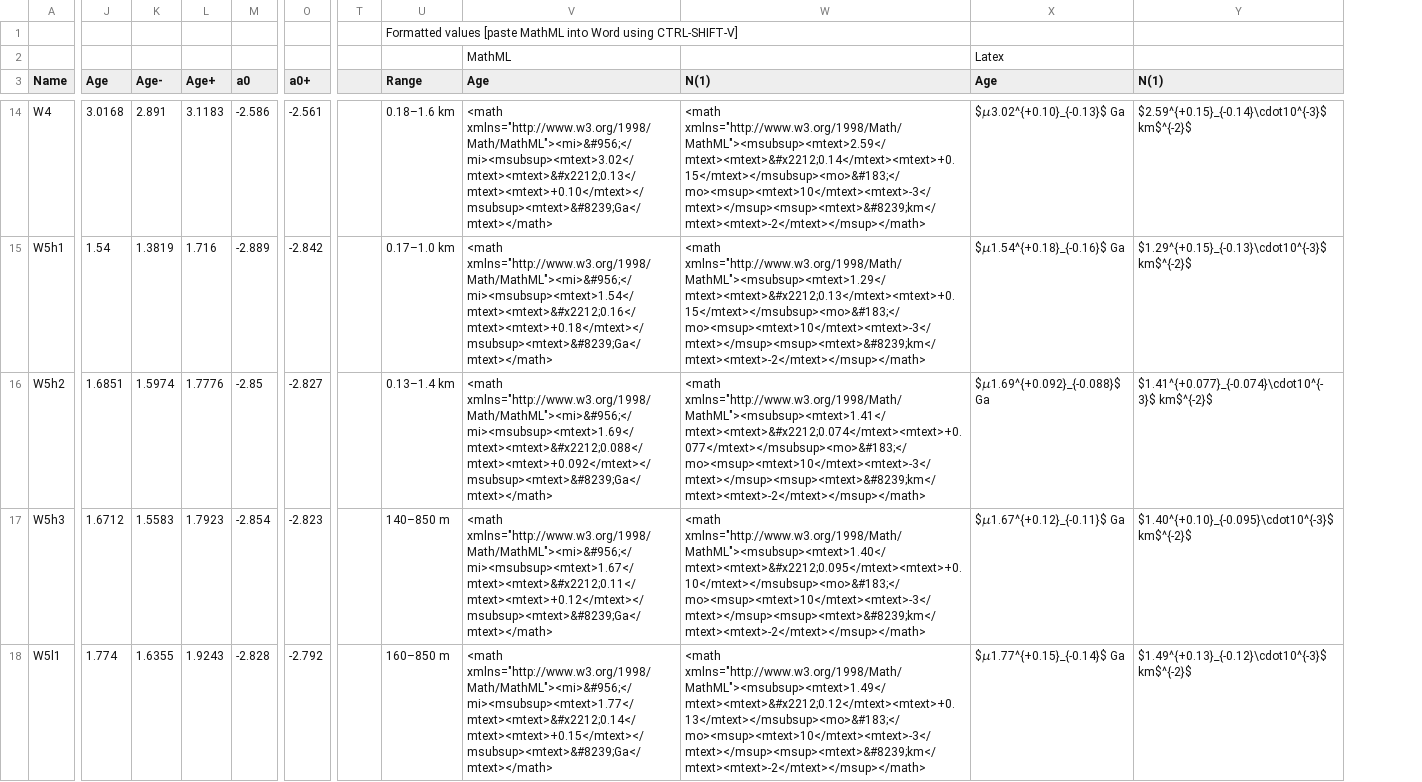
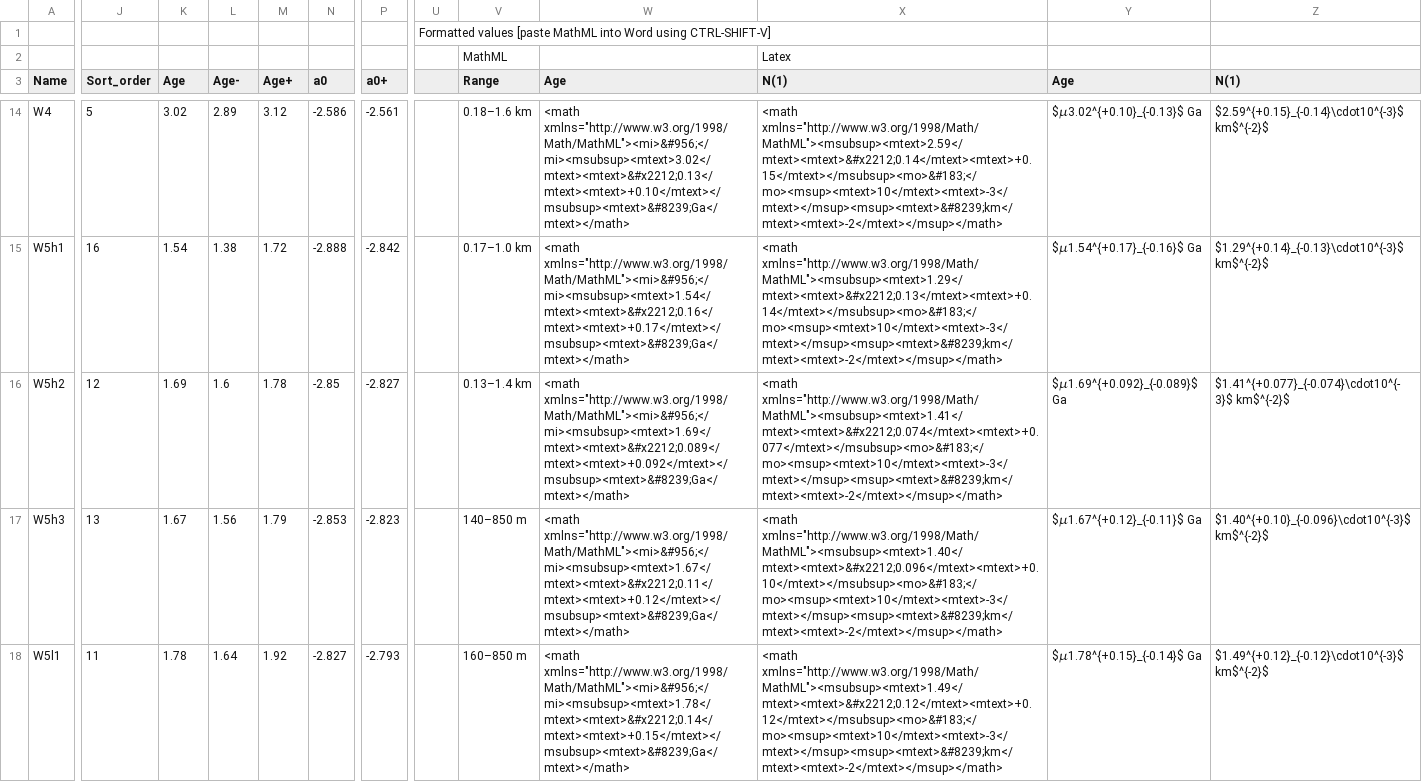
Before and after one commit to ggmichael/craterstats, a CSV file: demo/20-demo.csv, drawn as a sheet; only a part is shown, gaps mark what is left out; removed rows and columns are numbered as before the commit, all else as after; rows hold the shown columns only; the diff covers the shown part only; the diff names each change by its address in the sheet, - before the commit and + after, or states it on an @@ line.

```diff
--- a/demo/20-demo.csv
+++ b/demo/20-demo.csv
+column J (Sort_order), rows 14-18: 5 | 16 | 12 | 13 | 11
-column T, empty
+column U, row 1: Formatted values [paste MathML into Word using CTRL-SHIFT-V]
-V1 (Range): Formatted values [paste MathML into Word using CTRL-SHIFT-V]
+V1 (Range): (empty)
-row 2:  |  |  |  |  |  |  |  | MathML |  | Latex
+row 2:  |  |  |  |  |  |  |  | MathML |  | Latex
-K14 (Age): 3.0168
+K14 (Age): 3.02
-L14 (Age-): 2.891
+L14 (Age-): 2.89
-M14 (Age+): 3.1183
+M14 (Age+): 3.12
-L15 (Age-): 1.3819
+L15 (Age-): 1.38
-M15 (Age+): 1.716
+M15 (Age+): 1.72
-N15 (a0): -2.889
+N15 (a0): -2.888
-W15 (Age): <math xmlns="http://www.w3.org/1998/Math/MathML"><mi>&#956;</mi><msubsup><mtext>1.54</mtext><mtext>&#x2212;0.16</mtext><mtext>+0.18</mtext></msubsup><mtext>&#8239;Ga</mtext></math>
+W15 (Age): <math xmlns="http://www.w3.org/1998/Math/MathML"><mi>&#956;</mi><msubsup><mtext>1.54</mtext><mtext>&#x2212;0.16</mtext><mtext>+0.17</mtext></msubsup><mtext>&#8239;Ga</mtext></math>
-X15 (N(1)): <math xmlns="http://www.w3.org/1998/Math/MathML"><msubsup><mtext>1.29</mtext><mtext>&#x2212;0.13</mtext><mtext>+0.15</mtext></msubsup><mo>&#183;</mo><msup><mtext>10</mtext><mtext>-3</mtext></msup><msup><mtext>&#8239;km</mtext><mtext>-2</mtext></msup></math>
+X15 (N(1)): <math xmlns="http://www.w3.org/1998/Math/MathML"><msubsup><mtext>1.29</mtext><mtext>&#x2212;0.13</mtext><mtext>+0.14</mtext></msubsup><mo>&#183;</mo><msup><mtext>10</mtext><mtext>-3</mtext></msup><msup><mtext>&#8239;km</mtext><mtext>-2</mtext></msup></math>
-Y15 (Age): $𝜇1.54^{+0.18}_{-0.16}$ Ga
+Y15 (Age): $𝜇1.54^{+0.17}_{-0.16}$ Ga
-Z15 (N(1)): $1.29^{+0.15}_{-0.13}\cdot10^{-3}$ km$^{-2}$
+Z15 (N(1)): $1.29^{+0.14}_{-0.13}\cdot10^{-3}$ km$^{-2}$
-K16 (Age): 1.6851
+K16 (Age): 1.69
-L16 (Age-): 1.5974
+L16 (Age-): 1.6
-M16 (Age+): 1.7776
+M16 (Age+): 1.78
-W16 (Age): <math xmlns="http://www.w3.org/1998/Math/MathML"><mi>&#956;</mi><msubsup><mtext>1.69</mtext><mtext>&#x2212;0.088</mtext><mtext>+0.092</mtext></msubsup><mtext>&#8239;Ga</mtext></math>
+W16 (Age): <math xmlns="http://www.w3.org/1998/Math/MathML"><mi>&#956;</mi><msubsup><mtext>1.69</mtext><mtext>&#x2212;0.089</mtext><mtext>+0.092</mtext></msubsup><mtext>&#8239;Ga</mtext></math>
-Y16 (Age): $𝜇1.69^{+0.092}_{-0.088}$ Ga
+Y16 (Age): $𝜇1.69^{+0.092}_{-0.089}$ Ga
-K17 (Age): 1.6712
+K17 (Age): 1.67
-L17 (Age-): 1.5583
+L17 (Age-): 1.56
-M17 (Age+): 1.7923
+M17 (Age+): 1.79
-N17 (a0): -2.854
+N17 (a0): -2.853
-X17 (N(1)): <math xmlns="http://www.w3.org/1998/Math/MathML"><msubsup><mtext>1.40</mtext><mtext>&#x2212;0.095</mtext><mtext>+0.10</mtext></msubsup><mo>&#183;</mo><msup><mtext>10</mtext><mtext>-3</mtext></msup><msup><mtext>&#8239;km</mtext><mtext>-2</mtext></msup></math>
+X17 (N(1)): <math xmlns="http://www.w3.org/1998/Math/MathML"><msubsup><mtext>1.40</mtext><mtext>&#x2212;0.096</mtext><mtext>+0.10</mtext></msubsup><mo>&#183;</mo><msup><mtext>10</mtext><mtext>-3</mtext></msup><msup><mtext>&#8239;km</mtext><mtext>-2</mtext></msup></math>
-Z17 (N(1)): $1.40^{+0.10}_{-0.095}\cdot10^{-3}$ km$^{-2}$
+Z17 (N(1)): $1.40^{+0.10}_{-0.096}\cdot10^{-3}$ km$^{-2}$
-K18 (Age): 1.774
+K18 (Age): 1.78
-L18 (Age-): 1.6355
+L18 (Age-): 1.64
-M18 (Age+): 1.9243
+M18 (Age+): 1.92
-N18 (a0): -2.828
+N18 (a0): -2.827
-P18 (a0+): -2.792
+P18 (a0+): -2.793
-W18 (Age): <math xmlns="http://www.w3.org/1998/Math/MathML"><mi>&#956;</mi><msubsup><mtext>1.77</mtext><mtext>&#x2212;0.14</mtext><mtext>+0.15</mtext></msubsup><mtext>&#8239;Ga</mtext></math>
+W18 (Age): <math xmlns="http://www.w3.org/1998/Math/MathML"><mi>&#956;</mi><msubsup><mtext>1.78</mtext><mtext>&#x2212;0.14</mtext><mtext>+0.15</mtext></msubsup><mtext>&#8239;Ga</mtext></math>
-X18 (N(1)): <math xmlns="http://www.w3.org/1998/Math/MathML"><msubsup><mtext>1.49</mtext><mtext>&#x2212;0.12</mtext><mtext>+0.13</mtext></msubsup><mo>&#183;</mo><msup><mtext>10</mtext><mtext>-3</mtext></msup><msup><mtext>&#8239;km</mtext><mtext>-2</mtext></msup></math>
+X18 (N(1)): <math xmlns="http://www.w3.org/1998/Math/MathML"><msubsup><mtext>1.49</mtext><mtext>&#x2212;0.12</mtext><mtext>+0.12</mtext></msubsup><mo>&#183;</mo><msup><mtext>10</mtext><mtext>-3</mtext></msup><msup><mtext>&#8239;km</mtext><mtext>-2</mtext></msup></math>
-Y18 (Age): $𝜇1.77^{+0.15}_{-0.14}$ Ga
+Y18 (Age): $𝜇1.78^{+0.15}_{-0.14}$ Ga
-Z18 (N(1)): $1.49^{+0.13}_{-0.12}\cdot10^{-3}$ km$^{-2}$
+Z18 (N(1)): $1.49^{+0.12}_{-0.12}\cdot10^{-3}$ km$^{-2}$
```
Also changed, not shown: 73 edited cells elsewhere in this file, demo/03-demo.csv, demo/04-demo.csv, 38 other files.
